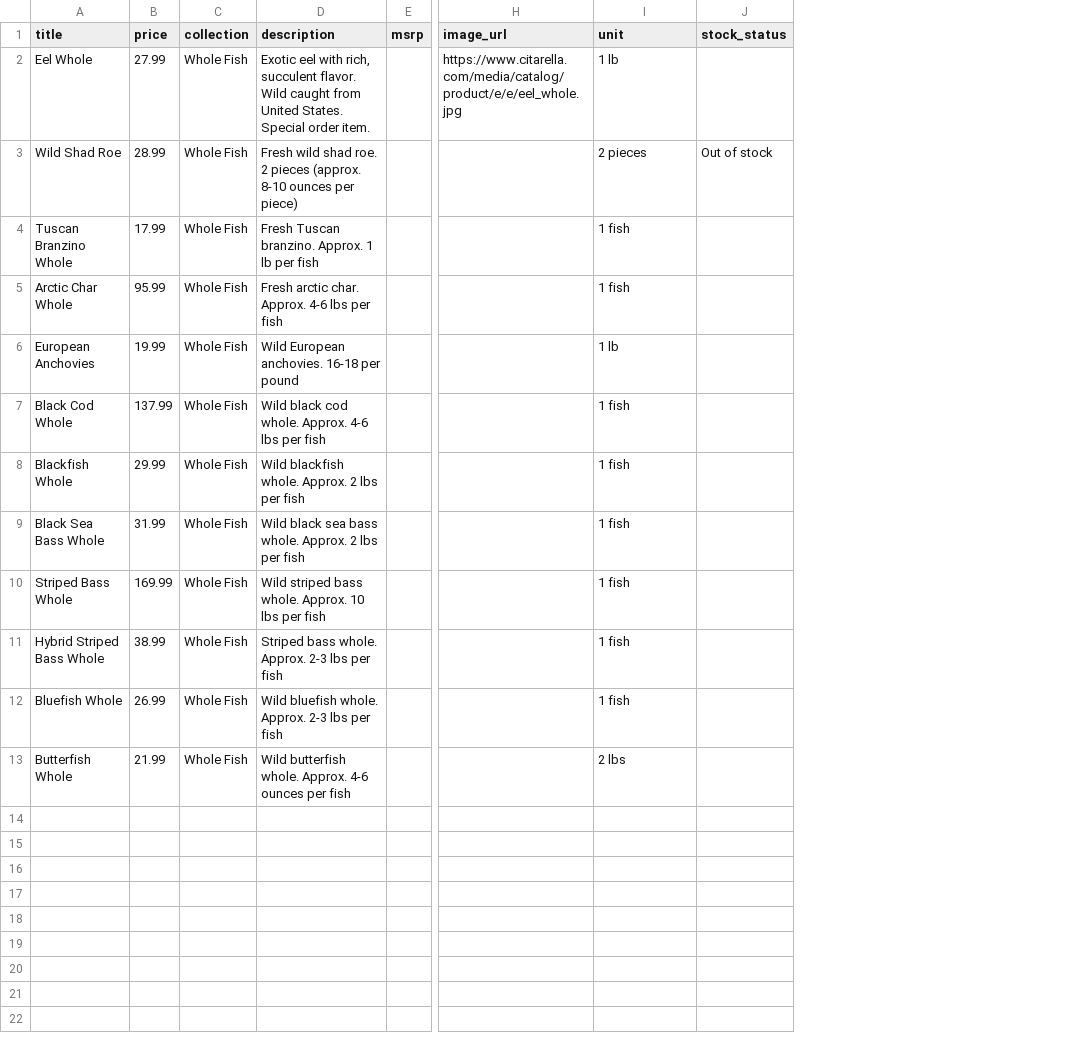
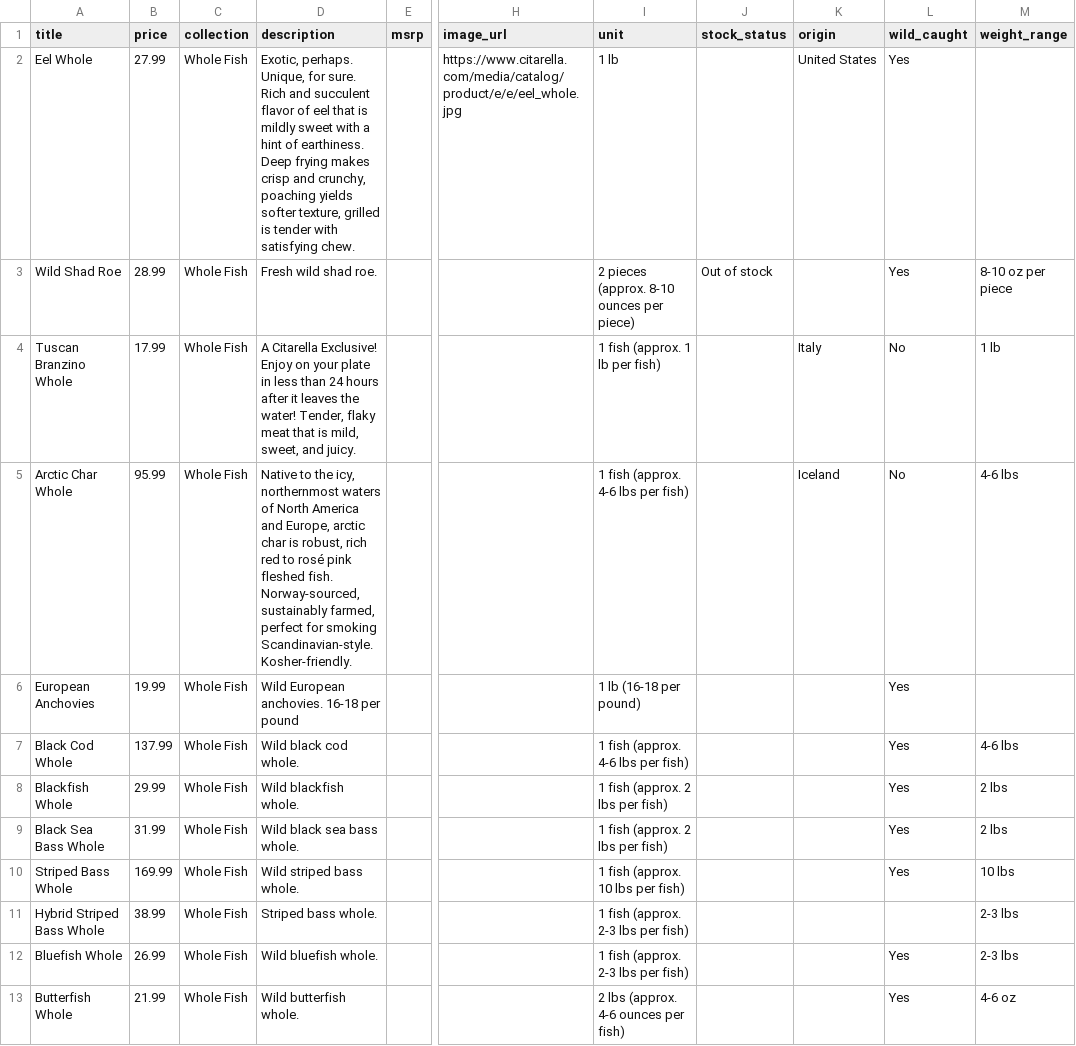
Before and after one commit to todd-desantis-shopify/Wine-catalog-importer, a CSV file: citarella_fish.csv, drawn as a sheet; only a part is shown, gaps mark what is left out; the diff names each change by its address in the sheet, - before the commit and + after, or states it on an @@ line.

Commit message:
✅ Complete PDP extraction: origin, wild_caught data included
Updated .cursorrules to always visit PDPs (not just collection pages)
Citarella fish CSV now has 13 fields with complete product data
Standard: title, price, msrp, brand, sku, image, description, collection
Fish-specific: unit, stock_status, origin, wild_caught, weight_range

```diff
--- a/citarella_fish.csv
+++ b/citarella_fish.csv
+column K (origin), rows 2-5: United States |  | Italy | Iceland
+column L (wild_caught), rows 2-13: Yes | Yes | No | No | Yes | Yes | Yes | Yes | Yes |  | Yes | Yes
+column M (weight_range), rows 3-13: 8-10 oz per piece | 1 lb | 4-6 lbs |  | 4-6 lbs | 2 lbs | 2 lbs | 10 lbs | 2-3 lbs | 2-3 lbs | 4-6 oz
-D2 (description): Exotic eel with rich, succulent flavor. Wild caught from United States. Special order item.
+D2 (description): Exotic, perhaps. Unique, for sure. Rich and succulent flavor of eel that is mildly sweet with a hint of earthiness. Deep frying makes crisp and crunchy, poaching yields softer texture, grilled is tender with satisfying chew.
-D3 (description): Fresh wild shad roe. 2 pieces (approx. 8-10 ounces per piece)
+D3 (description): Fresh wild shad roe.
-I3 (unit): 2 pieces
+I3 (unit): 2 pieces (approx. 8-10 ounces per piece)
-D4 (description): Fresh Tuscan branzino. Approx. 1 lb per fish
+D4 (description): A Citarella Exclusive! Enjoy on your plate in less than 24 hours after it leaves the water! Tender, flaky meat that is mild, sweet, and juicy.
-I4 (unit): 1 fish
+I4 (unit): 1 fish (approx. 1 lb per fish)
-D5 (description): Fresh arctic char. Approx. 4-6 lbs per fish
+D5 (description): Native to the icy, northernmost waters of North America and Europe, arctic char is robust, rich red to rosé pink fleshed fish. Norway-sourced, sustainably farmed, perfect for smoking Scandinavian-style. Kosher-friendly.
-I5 (unit): 1 fish
+I5 (unit): 1 fish (approx. 4-6 lbs per fish)
-I6 (unit): 1 lb
+I6 (unit): 1 lb (16-18 per pound)
-D7 (description): Wild black cod whole. Approx. 4-6 lbs per fish
+D7 (description): Wild black cod whole.
-I7 (unit): 1 fish
+I7 (unit): 1 fish (approx. 4-6 lbs per fish)
-D8 (description): Wild blackfish whole. Approx. 2 lbs per fish
+D8 (description): Wild blackfish whole.
-I8:I9 (unit): 1 fish
+I8:I9 (unit): 1 fish (approx. 2 lbs per fish)
-D9 (description): Wild black sea bass whole. Approx. 2 lbs per fish
+D9 (description): Wild black sea bass whole.
-D10 (description): Wild striped bass whole. Approx. 10 lbs per fish
+D10 (description): Wild striped bass whole.
-I10 (unit): 1 fish
+I10 (unit): 1 fish (approx. 10 lbs per fish)
-D11 (description): Striped bass whole. Approx. 2-3 lbs per fish
+D11 (description): Striped bass whole.
-I11:I12 (unit): 1 fish
+I11:I12 (unit): 1 fish (approx. 2-3 lbs per fish)
-D12 (description): Wild bluefish whole. Approx. 2-3 lbs per fish
+D12 (description): Wild bluefish whole.
-D13 (description): Wild butterfish whole. Approx. 4-6 ounces per fish
+D13 (description): Wild butterfish whole.
-I13 (unit): 2 lbs
+I13 (unit): 2 lbs (approx. 4-6 ounces per fish)
```
Also changed, not shown: 4 other files.
